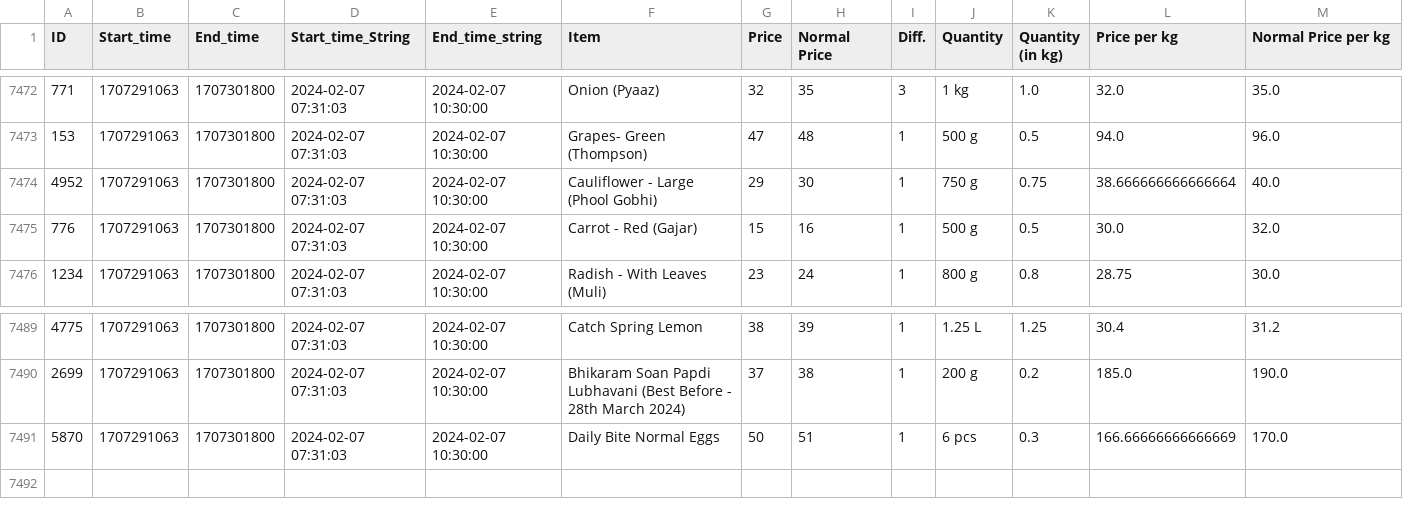
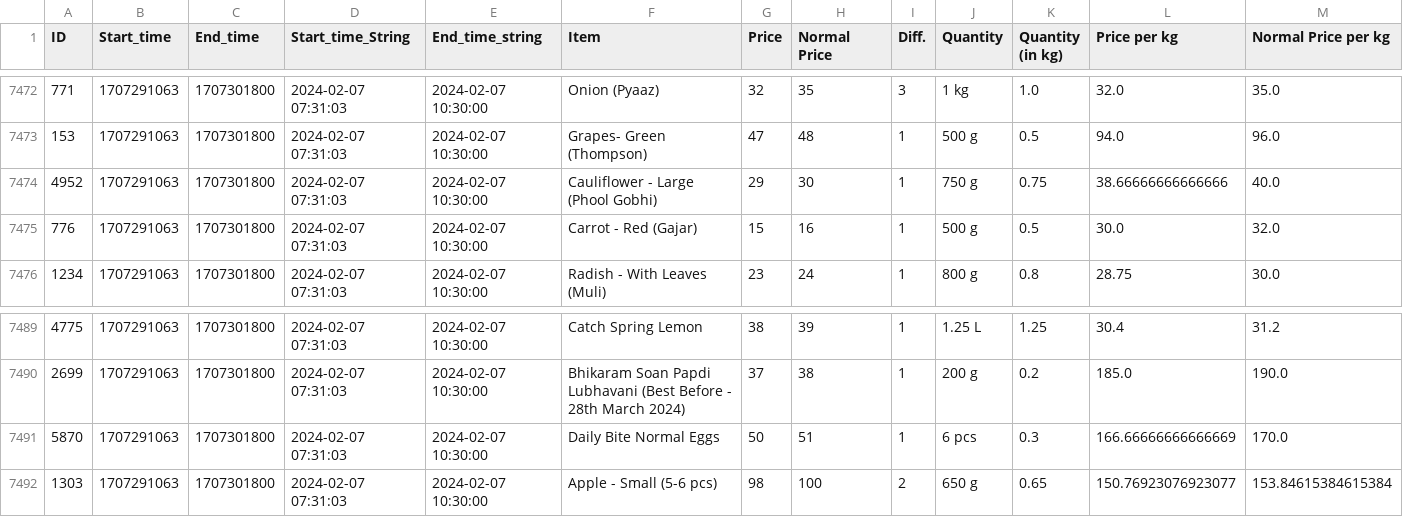
Before and after one commit to Pratham-Chauhan/otipy_scraper_action, a CSV file: Flash_deal_product_list.csv, drawn as a sheet; only a part is shown, gaps mark what is left out.

```diff
--- a/Flash_deal_product_list.csv
+++ b/Flash_deal_product_list.csv
@@ -7473,3 +7473,3 @@ ID,Start_time,End_time,Start_time_String,End_time_string,Item,Price,Normal Price
 153,1707291063,1707301800,2024-02-07 07:31:03,2024-02-07 10:30:00,Grapes- Green (Thompson),47,48,1,500 g,0.5,94.0,96.0
-4952,1707291063,1707301800,2024-02-07 07:31:03,2024-02-07 10:30:00,Cauliflower - Large (Phool Gobhi),29,30,1,750 g,0.75,38.666666666666664,40.0
+4952,1707291063,1707301800,2024-02-07 07:31:03,2024-02-07 10:30:00,Cauliflower - Large (Phool Gobhi),29,30,1,750 g,0.75,38.66666666666666,40.0
 776,1707291063,1707301800,2024-02-07 07:31:03,2024-02-07 10:30:00,Carrot - Red (Gajar),15,16,1,500 g,0.5,30.0,32.0
@@ -7491 +7491,2 @@ ID,Start_time,End_time,Start_time_String,End_time_string,Item,Price,Normal Price
 5870,1707291063,1707301800,2024-02-07 07:31:03,2024-02-07 10:30:00,Daily Bite Normal Eggs,50,51,1,6 pcs,0.3,166.66666666666669,170.0
+1303,1707291063,1707301800,2024-02-07 07:31:03,2024-02-07 10:30:00,Apple - Small (5-6 pcs),98,100,2,650 g,0.65,150.76923076923077,153.84615384615384
```
Also changed, not shown: 1 other file.
